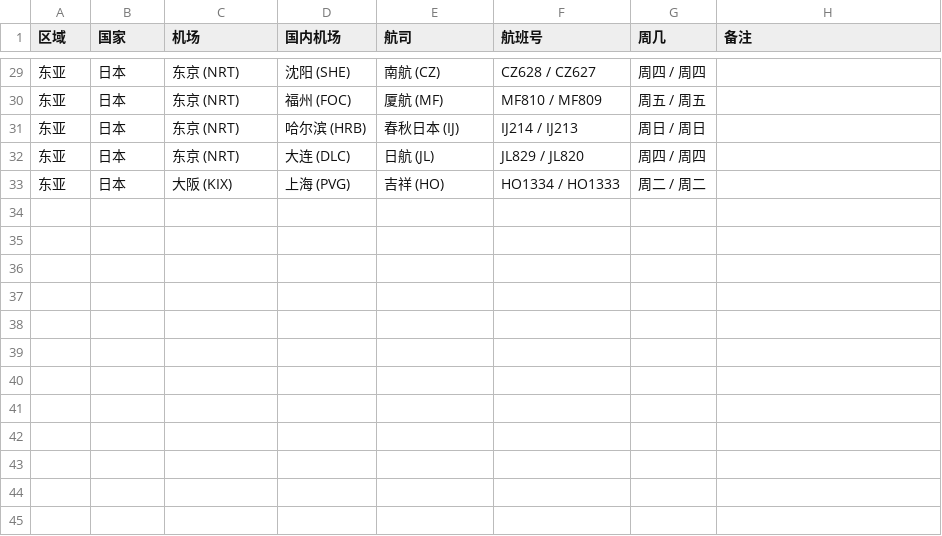
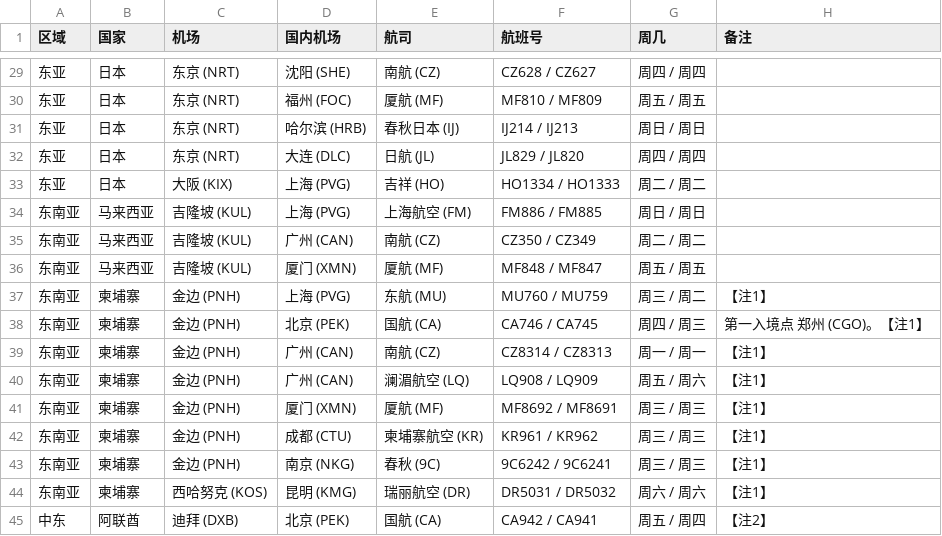
Before and after one commit to USCreditCardGuide/airlines-to-china-covid-19, a CSV file: airlines.csv, drawn as a sheet; only a part is shown, gaps mark what is left out.

```diff
--- a/airlines.csv
+++ b/airlines.csv
@@ -33 +33,13 @@
 东亚,日本,大阪 (KIX),上海 (PVG),吉祥 (HO),HO1334 / HO1333,周二 / 周二,
+东南亚,马来西亚,吉隆坡 (KUL),上海 (PVG),上海航空 (FM),FM886 / FM885,周日 / 周日,
+东南亚,马来西亚,吉隆坡 (KUL),广州 (CAN),南航 (CZ),CZ350 / CZ349,周二 / 周二,
+东南亚,马来西亚,吉隆坡 (KUL),厦门 (XMN),厦航 (MF),MF848 / MF847,周五 / 周五,
+东南亚,柬埔寨,金边 (PNH),上海 (PVG),东航 (MU),MU760 / MU759,周三 / 周二,【注1】
+东南亚,柬埔寨,金边 (PNH),北京 (PEK),国航 (CA),CA746 / CA745,周四 / 周三,第一入境点 郑州 (CGO)。【注1】
+东南亚,柬埔寨,金边 (PNH),广州 (CAN),南航 (CZ),CZ8314 / CZ8313,周一 / 周一,【注1】
+东南亚,柬埔寨,金边 (PNH),广州 (CAN),澜湄航空 (LQ),LQ908 / LQ909,周五 / 周六,【注1】
+东南亚,柬埔寨,金边 (PNH),厦门 (XMN),厦航 (MF),MF8692 / MF8691,周三 / 周三,【注1】
+东南亚,柬埔寨,金边 (PNH),成都 (CTU),柬埔寨航空 (KR),KR961 / KR962,周三 / 周三,【注1】
+东南亚,柬埔寨,金边 (PNH),南京 (NKG),春秋 (9C),9C6242 / 9C6241,周三 / 周三,【注1】
+东南亚,柬埔寨,西哈努克 (KOS),昆明 (KMG),瑞丽航空 (DR),DR5031 / DR5032,周六 / 周六,【注1】
+中东,阿联酋,迪拜 (DXB),北京 (PEK),国航 (CA),CA942 / CA941,周五 / 周四,【注2】
```
Also changed, not shown: 1 other file.
